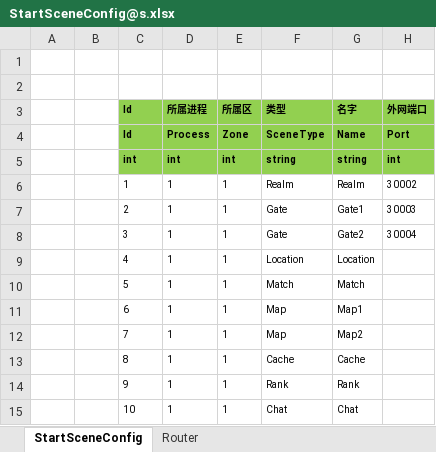
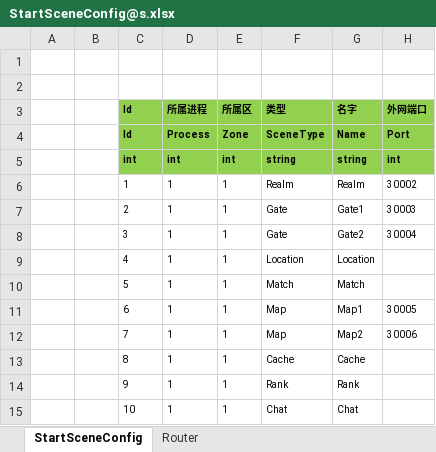
Before and after one commit to liaoshen2007/ET-SCNUET8, an Excel workbook: Excel/StartConfig/Localhost/StartSceneConfig@s.xlsx, sheet StartSceneConfig, drawn as a sheet; values as stored, in another font and other column widths than the file's, no borders; the diff names each change by its address in the sheet, - before the commit and + after, or states it on an @@ line.

```diff
--- a/Excel/StartConfig/Localhost/StartSceneConfig@s.xlsx (sheet StartSceneConfig)
+++ b/Excel/StartConfig/Localhost/StartSceneConfig@s.xlsx (sheet StartSceneConfig)
-H11 (外网端口): (empty)
+H11 (外网端口): 30005
-H12 (外网端口): (empty)
+H12 (外网端口): 30006
```
Also changed, not shown: 8 other files.
